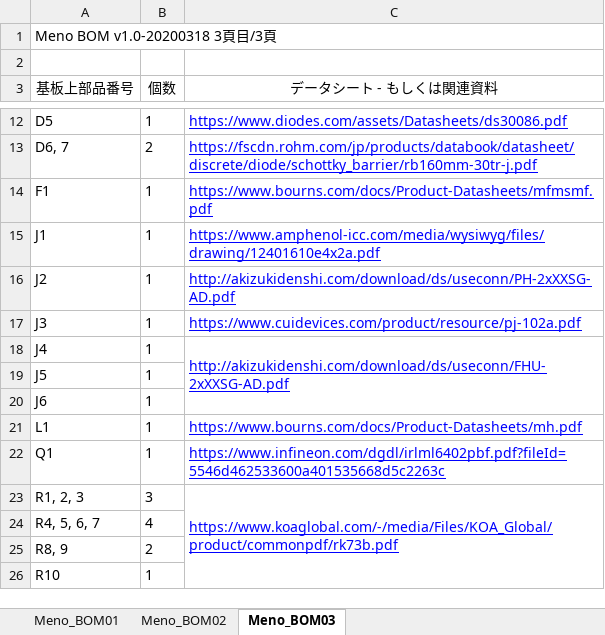
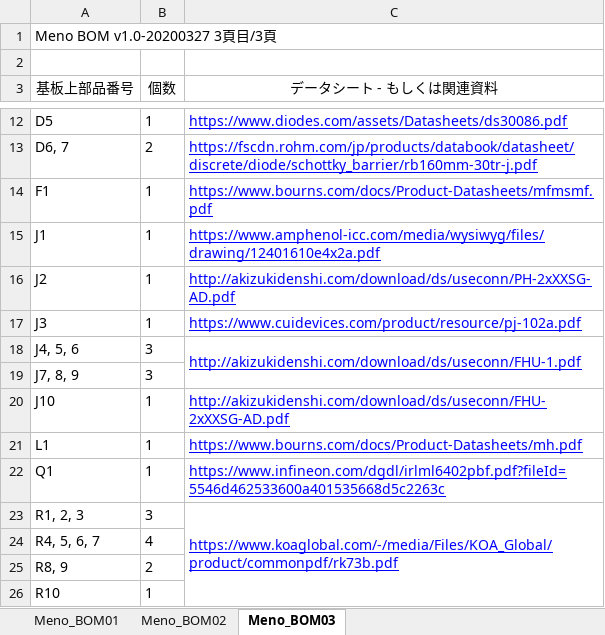
Before and after one commit to zer0ohm/meno, an Excel workbook: Meno/Docs/Meno_BOM.xlsx, sheet Meno_BOM03, drawn as a sheet; only a part is shown, gaps mark what is left out; values as stored, in another font and other column widths than the file's, no borders; removed rows and columns are numbered as before the commit, all else as after; the diff names each change by its address in the sheet, - before the commit and + after, or states it on an @@ line.

```diff
--- a/Meno/Docs/Meno_BOM.xlsx (sheet Meno_BOM03)
+++ b/Meno/Docs/Meno_BOM.xlsx (sheet Meno_BOM03)
-A1 (基板上部品番号): Meno BOM v1.0-20200318 3頁目/3頁
+A1 (基板上部品番号): Meno BOM v1.0-20200327 3頁目/3頁
+row 18: J4, 5, 6 | 3 | http://akizukidenshi.com/download/ds/useconn/FHU-1.pdf
+row 19: J7, 8, 9 | 3
-A20 (基板上部品番号): J4
+A20 (基板上部品番号): J10
-C18:C20 merged
-row 19: J5 | 1
-row 20: J6 | 1
```
Also changed, not shown: sheet Meno_BOM01, sheet Meno_BOM02, 2 other files.
